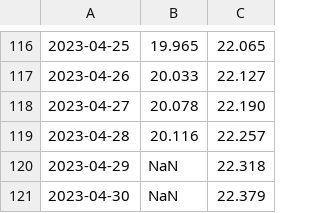
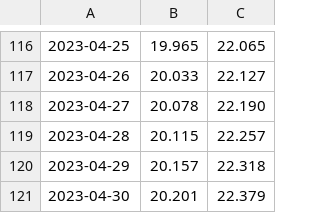
Before and after one commit to enbifa/Dati_Climatici, a CSV file: SEAICE_graphic_5.csv, drawn as a sheet; only a part is shown, gaps mark what is left out; the diff names each change by its address in the sheet, - before the commit and + after, or states it on an @@ line.

Commit message:
Update SEAICE_graphic_5.csv

```diff
--- a/SEAICE_graphic_5.csv
+++ b/SEAICE_graphic_5.csv
-B119: 20.116
+B119: 20.115
-B120: NaN
+B120: 20.157
-B121: NaN
+B121: 20.201
```
